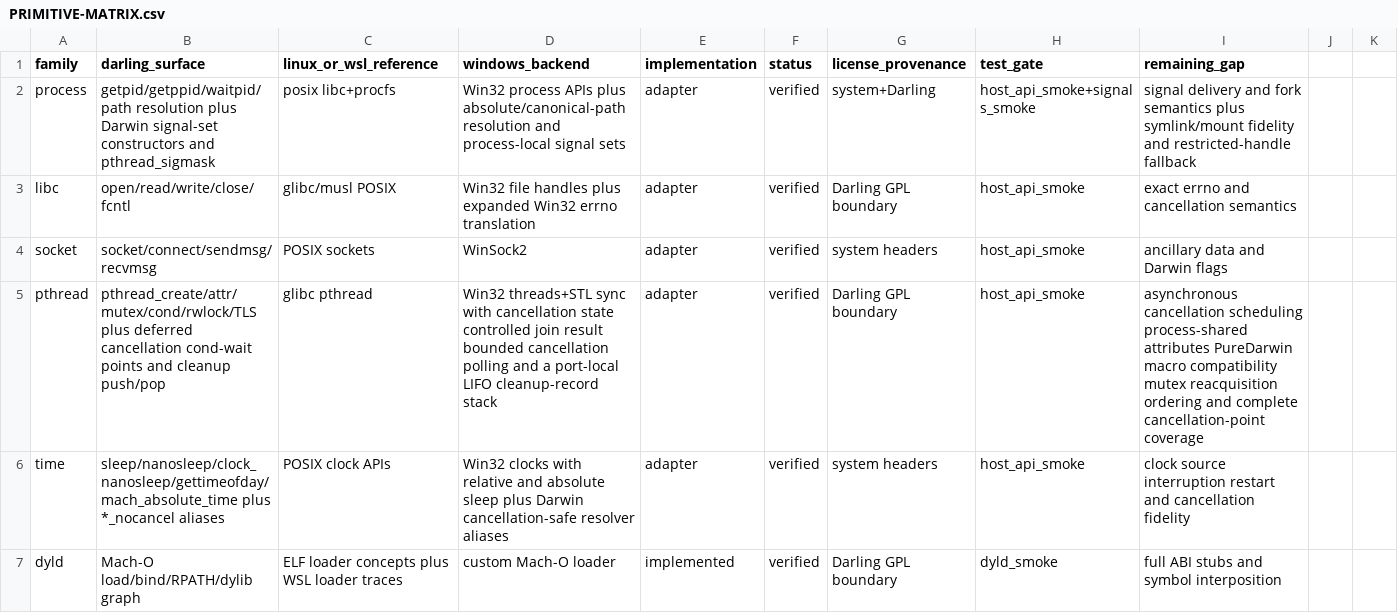
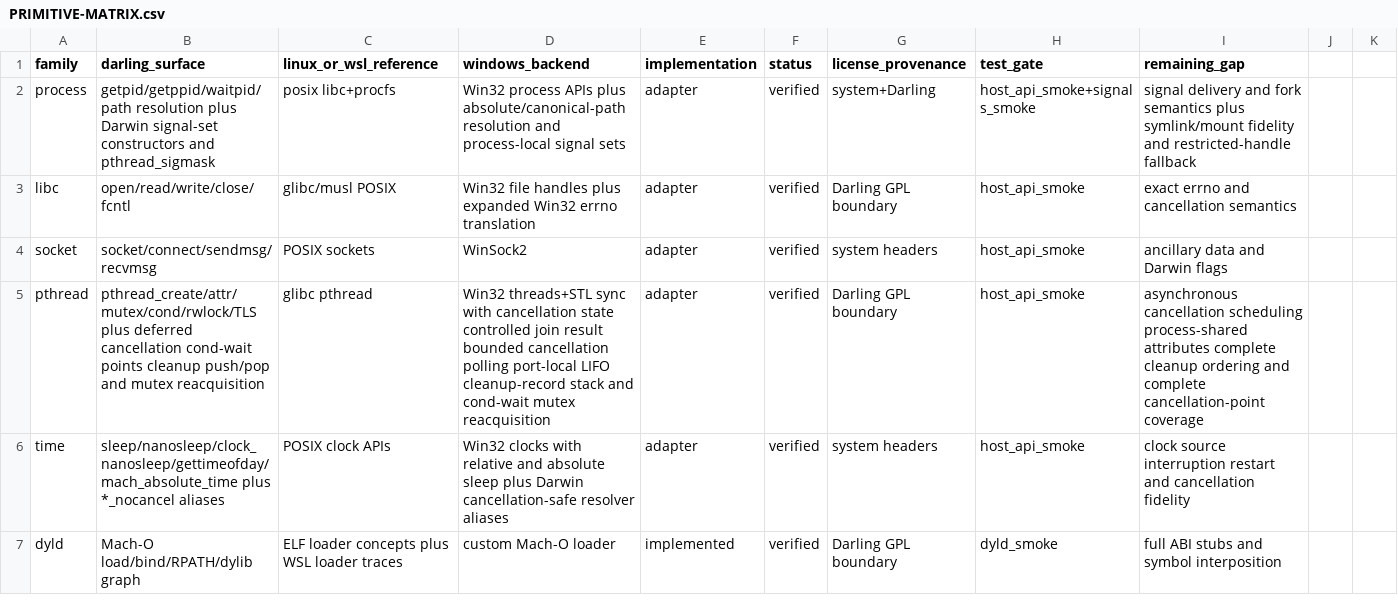
Before and after one commit to tarekwasfy01/Wintosh, a CSV file: PRIMITIVE-MATRIX.csv, drawn as a sheet; only a part is shown.

Commit message:
Preserve mutex ownership on pthread cancellation

```diff
--- a/PRIMITIVE-MATRIX.csv
+++ b/PRIMITIVE-MATRIX.csv
@@ -4,3 +4,3 @@ libc,open/read/write/close/fcntl,glibc/musl POSIX,Win32 file handles plus expand
 socket,socket/connect/sendmsg/recvmsg,POSIX sockets,WinSock2,adapter,verified,system headers,host_api_smoke,ancillary data and Darwin flags
-pthread,pthread_create/attr/mutex/cond/rwlock/TLS plus deferred cancellation cond-wait points and cleanup push/pop,glibc pthread,Win32 threads+STL sync with cancellation state controlled join result bounded cancellation polling and a port-local LIFO cleanup-record stack,adapter,verified,Darling GPL boundary,host_api_smoke,asynchronous cancellation scheduling process-shared attributes PureDarwin macro compatibility mutex reacquisition ordering and complete cancellation-point coverage
+pthread,pthread_create/attr/mutex/cond/rwlock/TLS plus deferred cancellation cond-wait points cleanup push/pop and mutex reacquisition,glibc pthread,Win32 threads+STL sync with cancellation state controlled join result bounded cancellation polling port-local LIFO cleanup-record stack and cond-wait mutex reacquisition,adapter,verified,Darling GPL boundary,host_api_smoke,asynchronous cancellation scheduling process-shared attributes complete cleanup ordering and complete cancellation-point coverage
 time,sleep/nanosleep/clock_nanosleep/gettimeofday/mach_absolute_time plus *_nocancel aliases,POSIX clock APIs,Win32 clocks with relative and absolute sleep plus Darwin cancellation-safe resolver aliases,adapter,verified,system headers,host_api_smoke,clock source interruption restart and cancellation fidelity
```
Also changed, not shown: 5 other files.
